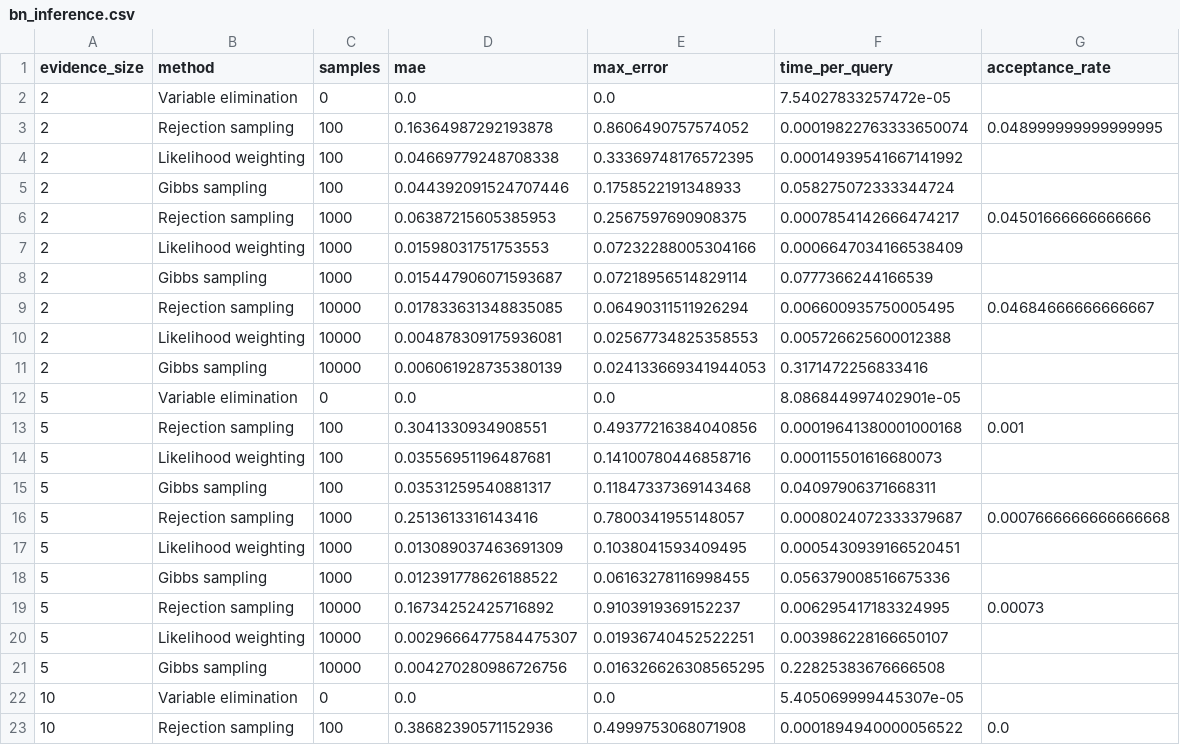
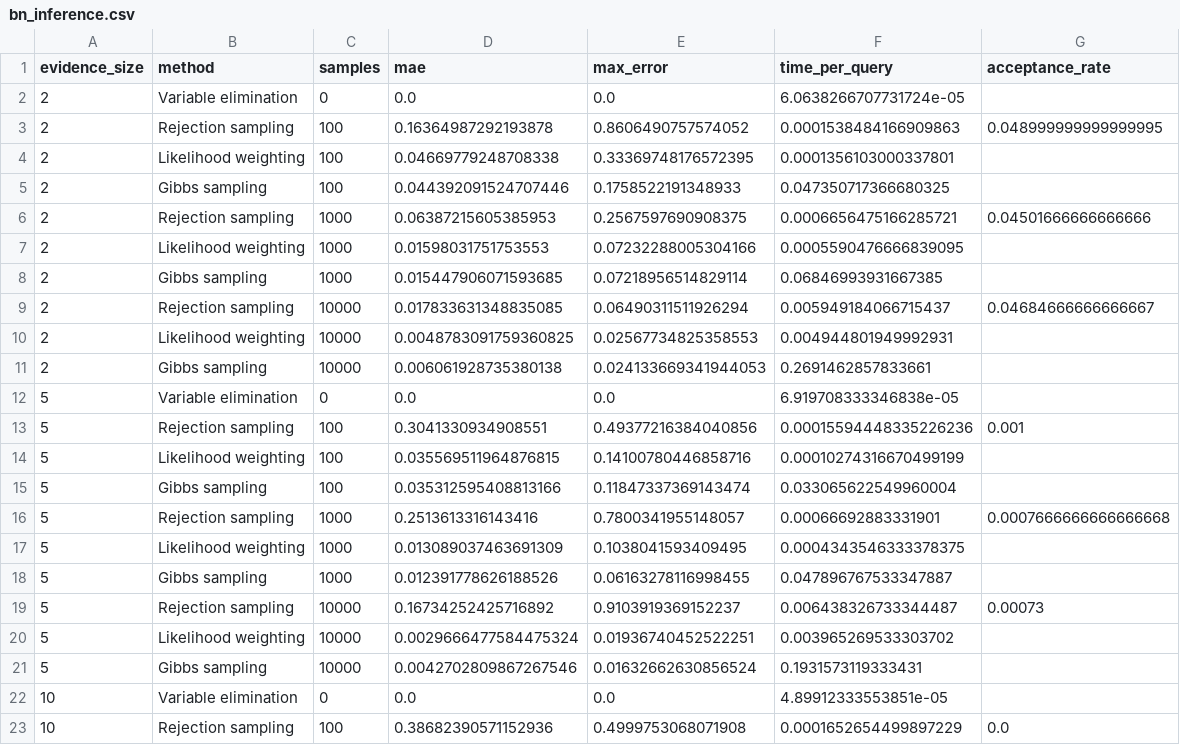
Before and after one commit to datduongabc/credit-risk-classification, a CSV file: results/bn_inference.csv, drawn as a sheet; only a part is shown; the diff covers the shown part only.

```diff
--- a/results/bn_inference.csv
+++ b/results/bn_inference.csv
@@ -1,23 +1,23 @@
 evidence_size,method,samples,mae,max_error,time_per_query,acceptance_rate
-2,Variable elimination,0,0.0,0.0,7.54027833257472e-05,
-2,Rejection sampling,100,0.16364987292193878,0.8606490757574052,0.00019822763333650074,0.048999999999999995
-2,Likelihood weighting,100,0.04669779248708338,0.33369748176572395,0.00014939541667141992,
-2,Gibbs sampling,100,0.044392091524707446,0.1758522191348933,0.058275072333344724,
-2,Rejection sampling,1000,0.06387215605385953,0.2567597690908375,0.0007854142666474217,0.04501666666666666
-2,Likelihood weighting,1000,0.01598031751753553,0.07232288005304166,0.0006647034166538409,
-2,Gibbs sampling,1000,0.015447906071593687,0.07218956514829114,0.0777366244166539,
-2,Rejection sampling,10000,0.017833631348835085,0.06490311511926294,0.006600935750005495,0.04684666666666667
-2,Likelihood weighting,10000,0.004878309175936081,0.02567734825358553,0.005726625600012388,
-2,Gibbs sampling,10000,0.006061928735380139,0.024133669341944053,0.3171472256833416,
-5,Variable elimination,0,0.0,0.0,8.086844997402901e-05,
-5,Rejection sampling,100,0.3041330934908551,0.49377216384040856,0.00019641380001000168,0.001
-5,Likelihood weighting,100,0.03556951196487681,0.14100780446858716,0.000115501616680073,
-5,Gibbs sampling,100,0.03531259540881317,0.11847337369143468,0.04097906371668311,
-5,Rejection sampling,1000,0.2513613316143416,0.7800341955148057,0.0008024072333379687,0.0007666666666666668
-5,Likelihood weighting,1000,0.013089037463691309,0.1038041593409495,0.0005430939166520451,
-5,Gibbs sampling,1000,0.012391778626188522,0.06163278116998455,0.056379008516675336,
-5,Rejection sampling,10000,0.16734252425716892,0.9103919369152237,0.006295417183324995,0.00073
-5,Likelihood weighting,10000,0.0029666477584475307,0.01936740452522251,0.003986228166650107,
-5,Gibbs sampling,10000,0.004270280986726756,0.016326626308565295,0.22825383676666508,
-10,Variable elimination,0,0.0,0.0,5.405069999445307e-05,
-10,Rejection sampling,100,0.38682390571152936,0.4999753068071908,0.0001894940000056522,0.0
+2,Variable elimination,0,0.0,0.0,6.0638266707731724e-05,
+2,Rejection sampling,100,0.16364987292193878,0.8606490757574052,0.0001538484166909863,0.048999999999999995
+2,Likelihood weighting,100,0.04669779248708338,0.33369748176572395,0.0001356103000337801,
+2,Gibbs sampling,100,0.044392091524707446,0.1758522191348933,0.047350717366680325,
+2,Rejection sampling,1000,0.06387215605385953,0.2567597690908375,0.0006656475166285721,0.04501666666666666
+2,Likelihood weighting,1000,0.01598031751753553,0.07232288005304166,0.0005590476666839095,
+2,Gibbs sampling,1000,0.015447906071593685,0.07218956514829114,0.06846993931667385,
+2,Rejection sampling,10000,0.017833631348835085,0.06490311511926294,0.005949184066715437,0.04684666666666667
+2,Likelihood weighting,10000,0.0048783091759360825,0.02567734825358553,0.004944801949992931,
+2,Gibbs sampling,10000,0.006061928735380138,0.024133669341944053,0.2691462857833661,
+5,Variable elimination,0,0.0,0.0,6.919708333346838e-05,
+5,Rejection sampling,100,0.3041330934908551,0.49377216384040856,0.00015594448335226236,0.001
+5,Likelihood weighting,100,0.035569511964876815,0.14100780446858716,0.00010274316670499199,
+5,Gibbs sampling,100,0.035312595408813166,0.11847337369143474,0.033065622549960004,
+5,Rejection sampling,1000,0.2513613316143416,0.7800341955148057,0.00066692883331901,0.0007666666666666668
+5,Likelihood weighting,1000,0.013089037463691309,0.1038041593409495,0.0004343546333378375,
+5,Gibbs sampling,1000,0.012391778626188526,0.06163278116998455,0.047896767533347887,
+5,Rejection sampling,10000,0.16734252425716892,0.9103919369152237,0.006438326733344487,0.00073
+5,Likelihood weighting,10000,0.0029666477584475324,0.01936740452522251,0.003965269533303702,
+5,Gibbs sampling,10000,0.0042702809867267546,0.01632662630856524,0.1931573119333431,
+10,Variable elimination,0,0.0,0.0,4.89912333553851e-05,
+10,Rejection sampling,100,0.38682390571152936,0.4999753068071908,0.0001652654499897229,0.0
```
Also changed, not shown: 8 edited cells elsewhere in this file, results/bn_sensitivity.csv, results/suite_imbalance.csv, 53 other files.
